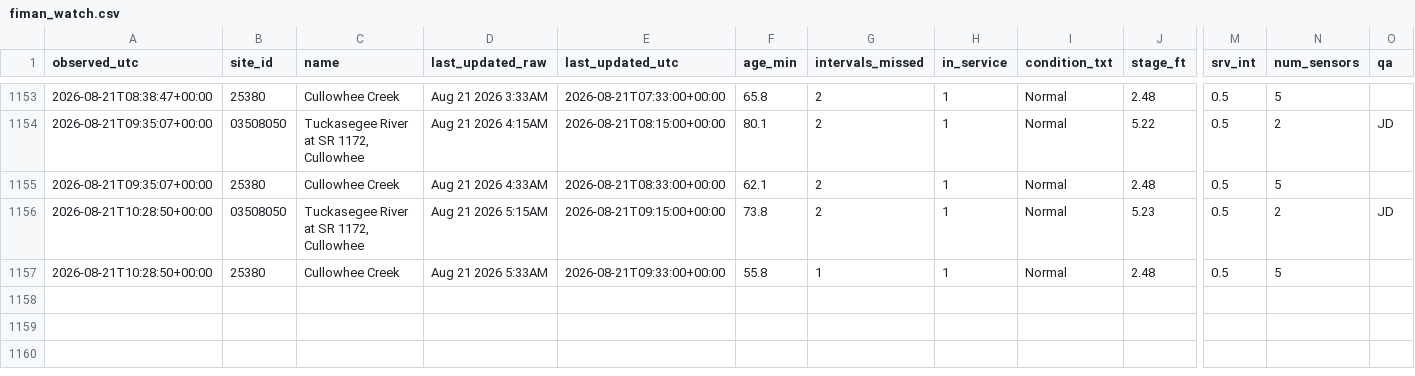
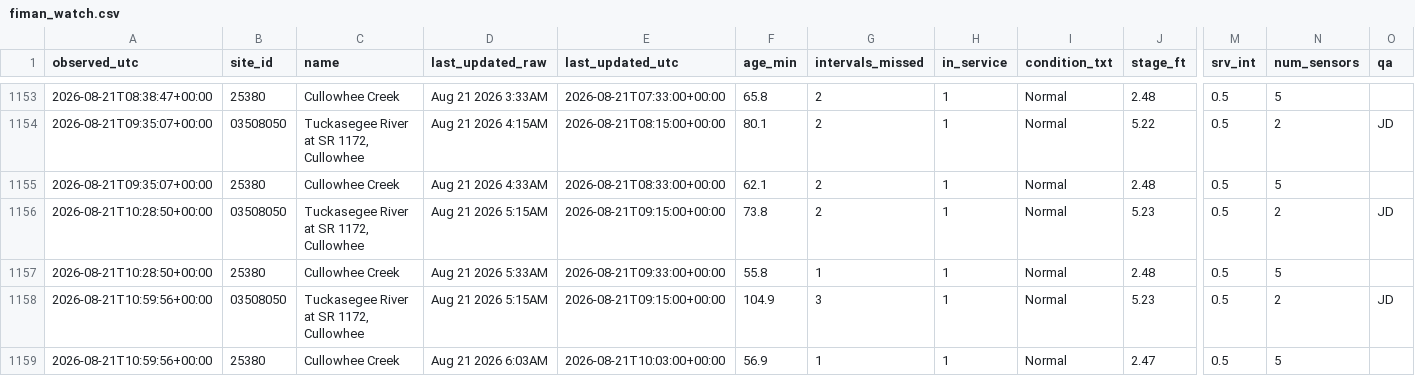
Before and after one commit to mickeybhenson-commits/Cullowhee-Weather, a CSV file: feed/fiman_watch.csv, drawn as a sheet; only a part is shown, gaps mark what is left out; rows hold the shown columns only; the diff names each change by its address in the sheet, - before the commit and + after, or states it on an @@ line.

Commit message:
feed: 2026-08-21T10:59:58Z

```diff
--- a/feed/fiman_watch.csv
+++ b/feed/fiman_watch.csv
+row 1158: 2026-08-21T10:59:56+00:00 | 03508050 | Tuckasegee River at SR 1172, Cullowhee | Aug 21 2026 5:15AM | 2026-08-21T09:15:00+00:00 | 104.9 | 3 | 1 | Normal | 5.23 | 0.5 | 2 | JD
+row 1159: 2026-08-21T10:59:56+00:00 | 25380 | Cullowhee Creek | Aug 21 2026 6:03AM | 2026-08-21T10:03:00+00:00 | 56.9 | 1 | 1 | Normal | 2.47 | 0.5 | 5
```
Also changed, not shown: 5 other files.
